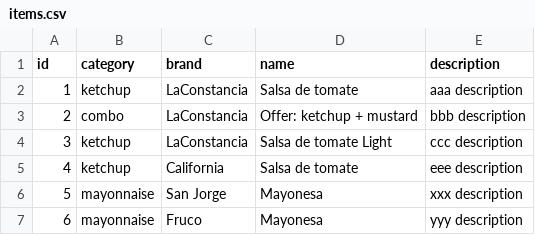
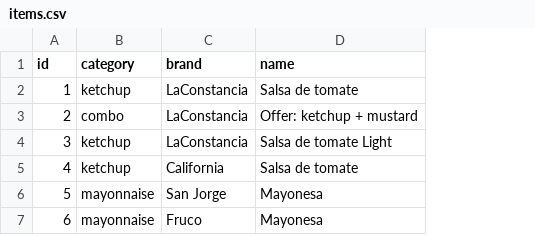
Before and after one commit to DeepSystems/app_tagging, a CSV file: src/items.csv, drawn as a sheet; the diff names each change by its address in the sheet, - before the commit and + after, or states it on an @@ line.

```diff
--- a/src/items.csv
+++ b/src/items.csv
-column E (description), rows 2-7: aaa description | bbb description | ccc description | eee description | xxx description | yyy description
```
Also changed, not shown: 2 other files.
